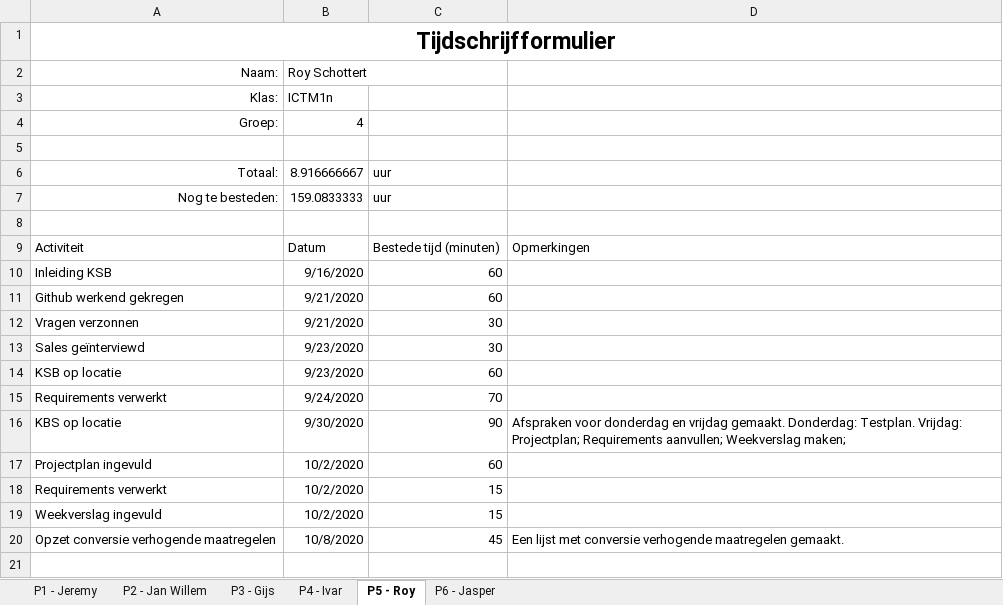
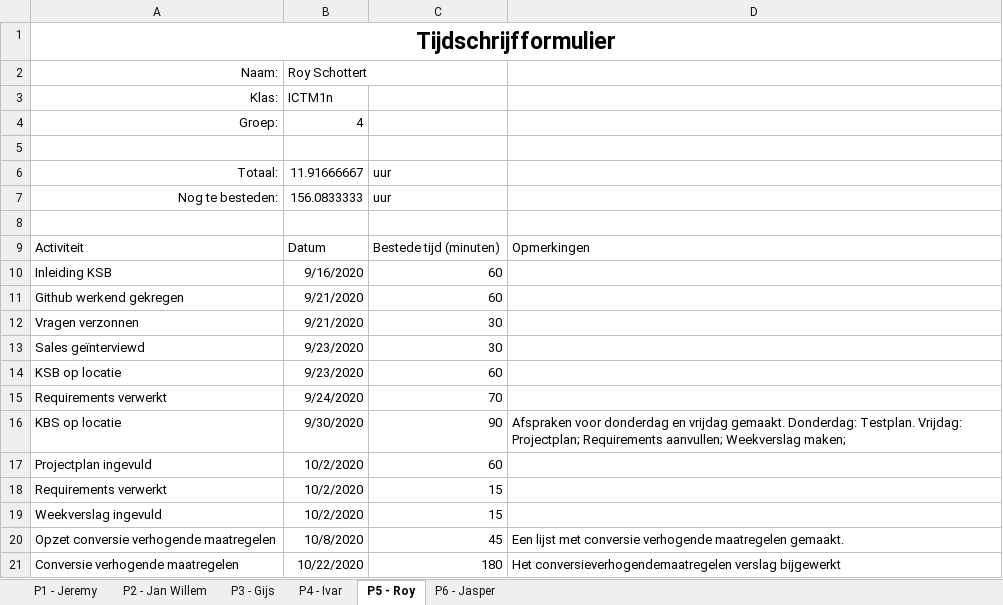
Before and after one commit to thesmallwan123/NerdyGadgets, an Excel workbook: Documenten/Tijdschriftformulier.xlsx, sheet P5 - Roy, drawn as a sheet; values as stored, in another font and other column widths than the file's, no borders; table styles not drawn; the diff names each change by its address in the sheet, - before the commit and + after, or states it on an @@ line.

Commit message:
Tijdschift formulier bijgewerkt

```diff
--- a/Documenten/Tijdschriftformulier.xlsx (sheet P5 - Roy)
+++ b/Documenten/Tijdschriftformulier.xlsx (sheet P5 - Roy)
-B6 (Roy Schottert): 8.916666667
+B6 (Roy Schottert): 11.91666667
-B7 (Roy Schottert): 159.0833333
+B7 (Roy Schottert): 156.0833333
+row 21: Conversie verhogende maatregelen | 10/22/2020 | 180 | Het conversieverhogendemaatregelen verslag bijgewerkt
```
Also changed, not shown: sheet P2 - Jan Willem, sheet P6 - Jasper, sheet P4 - Ivar.
